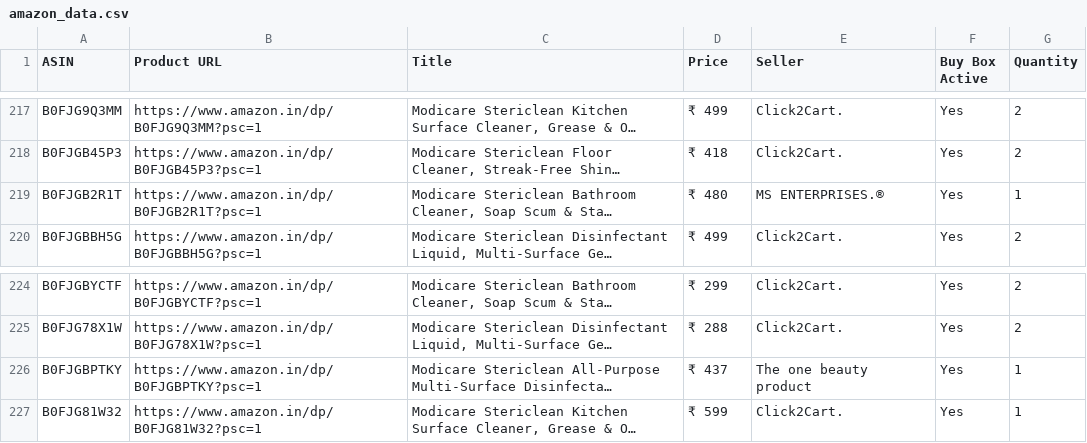
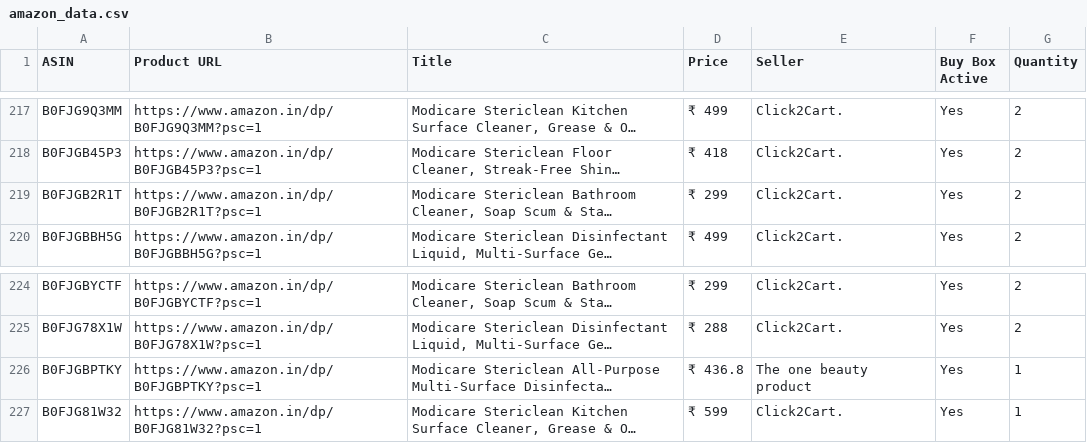
Before and after one commit to egaurav006/amazon-scraper, a CSV file: amazon_data.csv, drawn as a sheet; only a part is shown, gaps mark what is left out; long unchanged cells end in …; the diff covers the shown part only; the diff names each change by its address in the sheet, - before the commit and + after, or states it on an @@ line.

```diff
--- a/amazon_data.csv
+++ b/amazon_data.csv
-D219 (Price): ₹ 480
+D219 (Price): ₹ 299
-E219 (Seller): MS ENTERPRISES.®
+E219 (Seller): Click2Cart.
-G219 (Quantity): 1
+G219 (Quantity): 2
-D226 (Price): ₹ 437
+D226 (Price): ₹ 436.8
```
Also changed, not shown: 35 edited cells elsewhere in this file.
